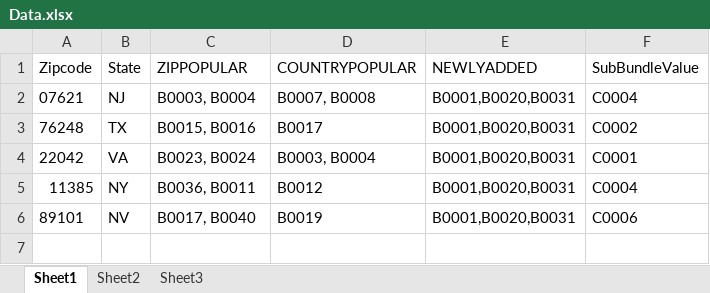
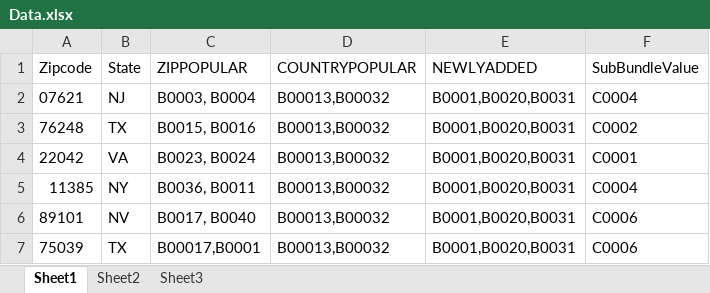
Before and after one commit to rsarockiam/HackMach1, an Excel workbook: Src/VzMach/VzMach/App_Data/Data.xlsx, sheet Sheet1, drawn as a sheet; values as stored, in another font and other column widths than the file's, no borders; the diff names each change by its address in the sheet, - before the commit and + after, or states it on an @@ line.

Commit message:
DATA CHANGE

```diff
--- a/Src/VzMach/VzMach/App_Data/Data.xlsx (sheet Sheet1)
+++ b/Src/VzMach/VzMach/App_Data/Data.xlsx (sheet Sheet1)
-D2 (COUNTRYPOPULAR): B0007, B0008
+D2 (COUNTRYPOPULAR): B00013,B00032
-D3 (COUNTRYPOPULAR): B0017
+D3 (COUNTRYPOPULAR): B00013,B00032
-D4 (COUNTRYPOPULAR): B0003, B0004
+D4 (COUNTRYPOPULAR): B00013,B00032
-D5 (COUNTRYPOPULAR): B0012
+D5 (COUNTRYPOPULAR): B00013,B00032
-D6 (COUNTRYPOPULAR): B0019
+D6 (COUNTRYPOPULAR): B00013,B00032
+row 7: 75039 | TX | B00017,B0001 | B00013,B00032 | B0001,B0020,B0031 | C0006
```
